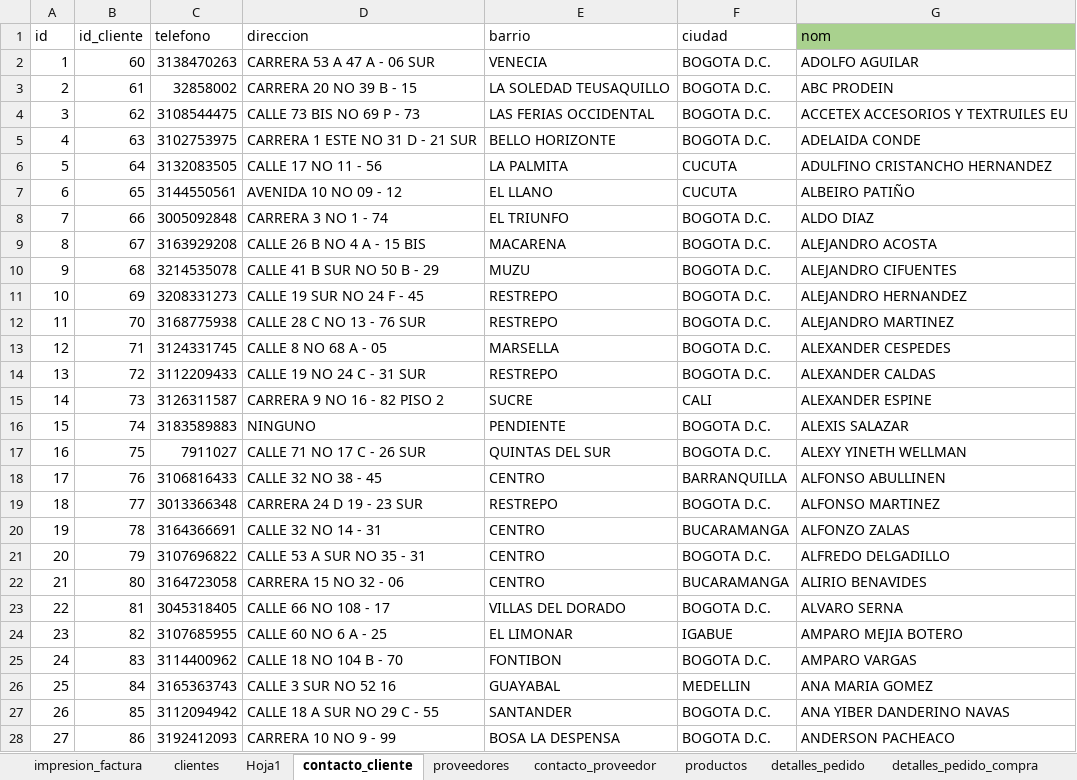
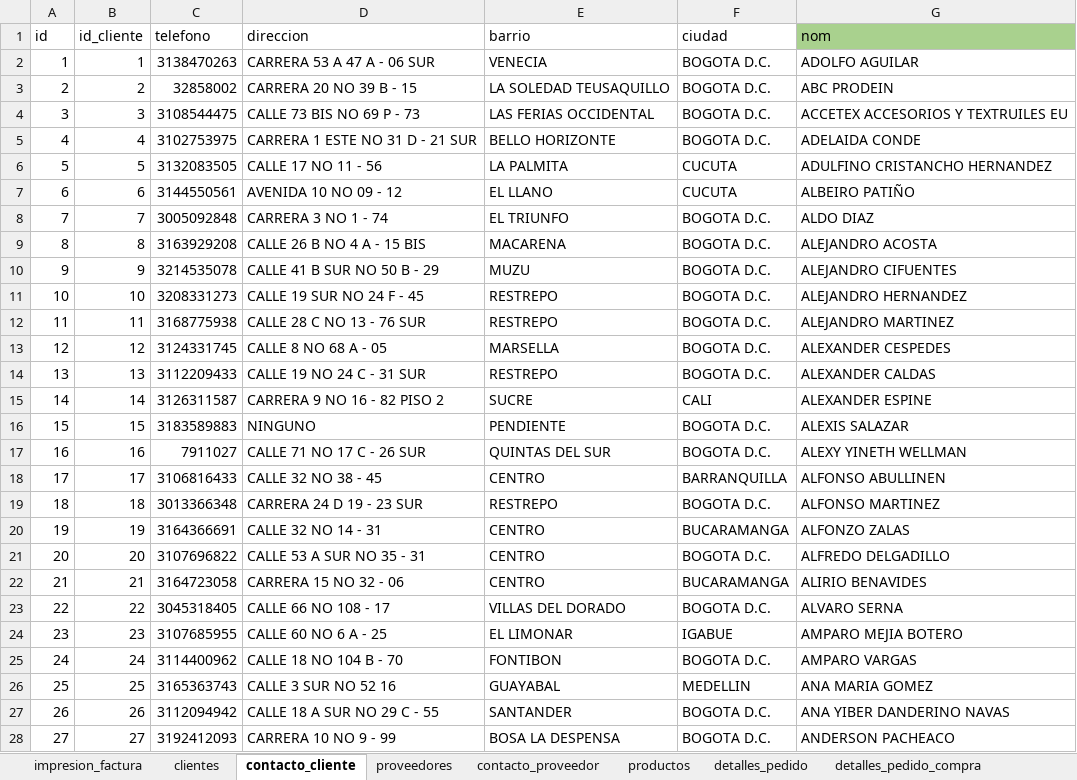
Before and after one commit to jungo89/shilohtex, an Excel workbook: Nvo_cotizador_backup.xlsm, sheet contacto_cliente, drawn as a sheet; only a part is shown; values as stored, in another font and other column widths than the file's, no borders; conditional formats and table styles not drawn; the diff covers the shown part only; the diff names each change by its address in the sheet, - before the commit and + after, or states it on an @@ line.

```diff
--- a/Nvo_cotizador_backup.xlsm (sheet contacto_cliente)
+++ b/Nvo_cotizador_backup.xlsm (sheet contacto_cliente)
-sheet tab: Hoja1
-B2 (id_cliente): 60
+B2 (id_cliente): 1
-B3 (id_cliente): 61
+B3 (id_cliente): 2
-B4 (id_cliente): 62
+B4 (id_cliente): 3
-B5 (id_cliente): 63
+B5 (id_cliente): 4
-B6 (id_cliente): 64
+B6 (id_cliente): 5
-B7 (id_cliente): 65
+B7 (id_cliente): 6
-B8 (id_cliente): 66
+B8 (id_cliente): 7
-B9 (id_cliente): 67
+B9 (id_cliente): 8
-B10 (id_cliente): 68
+B10 (id_cliente): 9
-B11 (id_cliente): 69
+B11 (id_cliente): 10
-B12 (id_cliente): 70
+B12 (id_cliente): 11
-B13 (id_cliente): 71
+B13 (id_cliente): 12
-B14 (id_cliente): 72
+B14 (id_cliente): 13
-B15 (id_cliente): 73
+B15 (id_cliente): 14
-B16 (id_cliente): 74
+B16 (id_cliente): 15
-B17 (id_cliente): 75
+B17 (id_cliente): 16
-B18 (id_cliente): 76
+B18 (id_cliente): 17
-B19 (id_cliente): 77
+B19 (id_cliente): 18
-B20 (id_cliente): 78
+B20 (id_cliente): 19
-B21 (id_cliente): 79
+B21 (id_cliente): 20
-B22 (id_cliente): 80
+B22 (id_cliente): 21
-B23 (id_cliente): 81
+B23 (id_cliente): 22
-B24 (id_cliente): 82
+B24 (id_cliente): 23
-B25 (id_cliente): 83
+B25 (id_cliente): 24
-B26 (id_cliente): 84
+B26 (id_cliente): 25
-B27 (id_cliente): 85
+B27 (id_cliente): 26
-B28 (id_cliente): 86
+B28 (id_cliente): 27
```
Also changed, not shown: 1080 edited cells elsewhere in this sheet, sheet clientes, sheet impresion_factura, sheet transportadores, sheet ubicacion_producto, sheet detalles_pedido, Nvo_cotizador.xlsm, formularios.xlsm, 14 other files.
